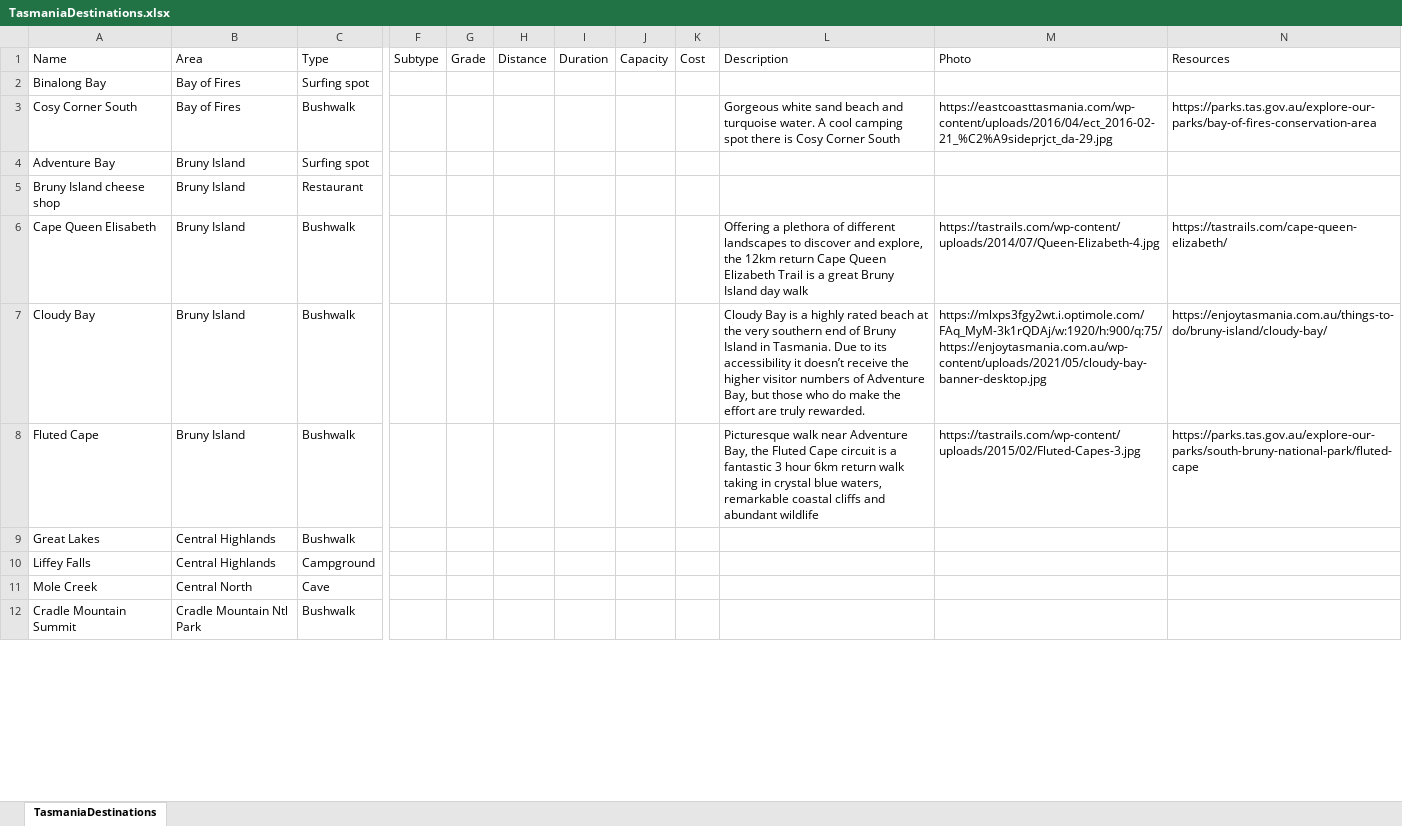
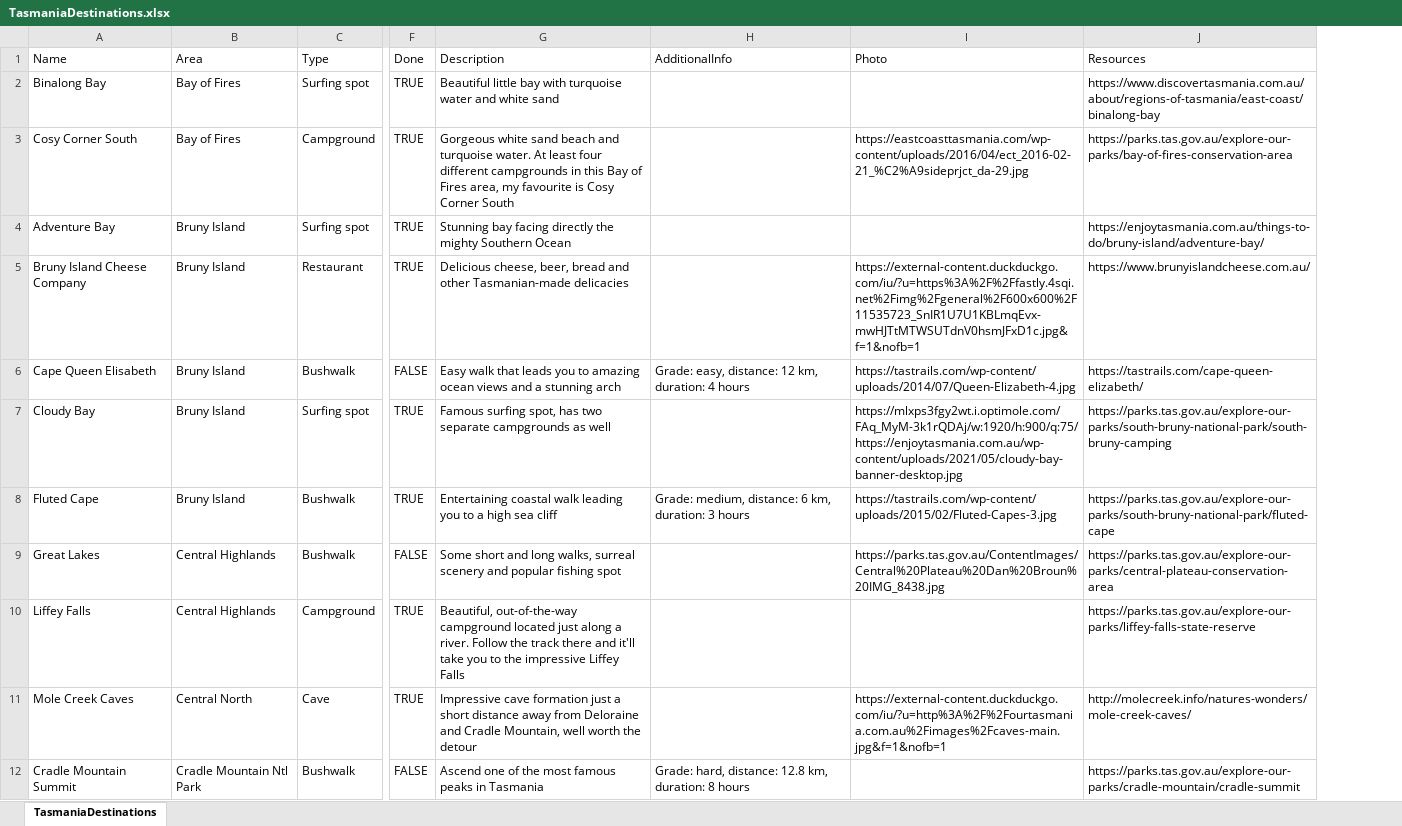
Before and after one commit to xhoenner/TasDestinations, an Excel workbook: TasmaniaDestinations.xlsx, sheet TasmaniaDestinations, drawn as a sheet; only a part is shown, gaps mark what is left out; values as stored, in another font and other column widths than the file's, no cell formats; removed rows and columns are numbered as before the commit, all else as after; rows hold the shown columns only; the diff covers the shown part only; the diff names each change by its address in the sheet, - before the commit and + after, or states it on an @@ line.

Commit message:
Filled in spreadsheet more, added AdditionalInfo field and got rid of other ones that were making the whole thing too convoluted and not necessarily doable within a leaflet framework only (would have needed Shiny too to implement those)

```diff
--- a/TasmaniaDestinations.xlsx (sheet TasmaniaDestinations)
+++ b/TasmaniaDestinations.xlsx (sheet TasmaniaDestinations)
-column F (Subtype), empty
-column G (Grade), empty
-column H (Distance), empty
-column I (Duration), empty
-column J (Capacity), empty
-column K (Cost), empty
+column F (Done), rows 2-10: TRUE | TRUE | TRUE | TRUE | FALSE | TRUE | TRUE | FALSE | TRUE; row 12: FALSE
+column H (AdditionalInfo), rows 6-8: Grade: easy, distance: 12 km, duration: 4 hours |  | Grade: medium, distance: 6 km, duration: 3 hours; row 12: Grade: hard, distance: 12.8 km, duration: 8 hours
-G2 (Description): (empty)
+G2 (Description): Beautiful little bay with turquoise water and white sand
-J2 (Resources): (empty)
+J2 (Resources): https://www.discovertasmania.com.au/about/regions-of-tasmania/east-coast/binalong-bay
-C3 (Type): Bushwalk
+C3 (Type): Campground
-G3 (Description): …turquoise water. A cool camping spot there is Cosy…
+G3 (Description): …turquoise water. At least four different campgrounds in this Bay of Fires area, my favourite is Cosy…
-G4 (Description): (empty)
+G4 (Description): Stunning bay facing directly the mighty Southern Ocean
-J4 (Resources): (empty)
+J4 (Resources): https://enjoytasmania.com.au/things-to-do/bruny-island/adventure-bay/
-A5 (Name): Bruny Island cheese shop
+A5 (Name): Bruny Island Cheese Company
-G5 (Description): (empty)
+G5 (Description): Delicious cheese, beer, bread and other Tasmanian-made delicacies
-I5 (Photo): (empty)
+I5 (Photo): https://external-content.duckduckgo.com/iu/?u=https%3A%2F%2Ffastly.4sqi.net%2Fimg%2Fgeneral%2F600x600%2F11535723_SnIR1U7U1KBLmqEvx-mwHJTtMTWSUTdnV0hsmJFxD1c.jpg&f=1&nofb=1
-J5 (Resources): (empty)
+J5 (Resources): https://www.brunyislandcheese.com.au/
-G6 (Description): Offering a plethora of different landscapes to discover and explore, the 12km return Cape Queen Elizabeth Trail is a great Bruny Island day walk
+G6 (Description): Easy walk that leads you to amazing ocean views and a stunning arch
-C7 (Type): Bushwalk
+C7 (Type): Surfing spot
-G7 (Description): Cloudy Bay is a highly rated beach at the very southern end of Bruny Island in Tasmania. Due to its accessibility it doesn’t receive the higher visitor numbers of Adventure Bay, but those who do make the effort are truly rewarded.
+G7 (Description): Famous surfing spot, has two separate campgrounds as well
-J7 (Resources): https://enjoytasmania.com.au/things-to-do/bruny-island/cloudy-bay/
+J7 (Resources): https://parks.tas.gov.au/explore-our-parks/south-bruny-national-park/south-bruny-camping
-G8 (Description): Picturesque walk near Adventure Bay, the Fluted Cape circuit is a fantastic 3 hour 6km return walk taking in crystal blue waters, remarkable coastal cliffs and abundant wildlife
+G8 (Description): Entertaining coastal walk leading you to a high sea cliff
-G9 (Description): (empty)
+G9 (Description): Some short and long walks, surreal scenery and popular fishing spot
-I9 (Photo): (empty)
+I9 (Photo): https://parks.tas.gov.au/ContentImages/Central%20Plateau%20Dan%20Broun%20IMG_8438.jpg
-J9 (Resources): (empty)
+J9 (Resources): https://parks.tas.gov.au/explore-our-parks/central-plateau-conservation-area
-G10 (Description): (empty)
+G10 (Description): Beautiful, out-of-the-way campground located just along a river. Follow the track there and it'll take you to the impressive Liffey Falls
-J10 (Resources): (empty)
+J10 (Resources): https://parks.tas.gov.au/explore-our-parks/liffey-falls-state-reserve
-row 11: Mole Creek | Central North | Cave
+row 11: Mole Creek Caves | Central North | Cave | TRUE | Impressive cave formation just a short distance away from Deloraine and Cradle Mountain, well worth the detour |  | https://external-content.duckduckgo.com/iu/?u=http%3A%2F%2Fourtasmania.com.au%2Fimages%2Fcaves-main.jpg&f=1&nofb=1 | http://molecreek.info/natures-wonders/mole-creek-caves/
-G12 (Description): (empty)
+G12 (Description): Ascend one of the most famous peaks in Tasmania
-J12 (Resources): (empty)
+J12 (Resources): https://parks.tas.gov.au/explore-our-parks/cradle-mountain/cradle-summit
```
Also changed, not shown: 6 added rows, 2 removed rows and 104 edited cells elsewhere in this sheet, cell formats, 4 other files.
